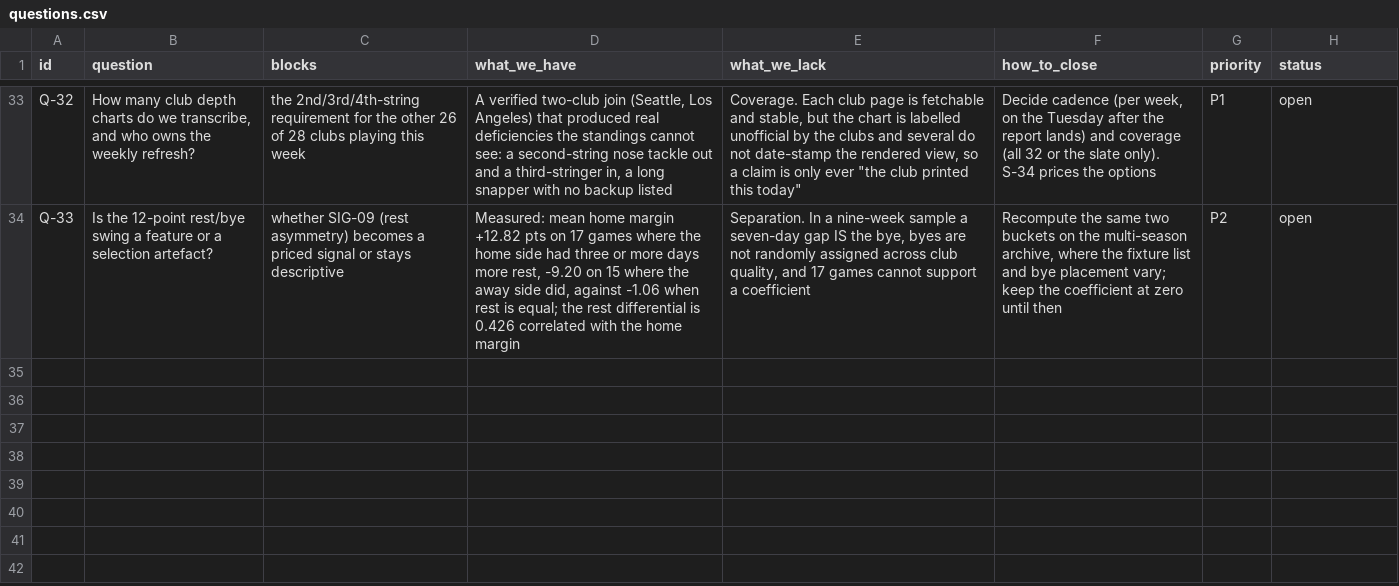
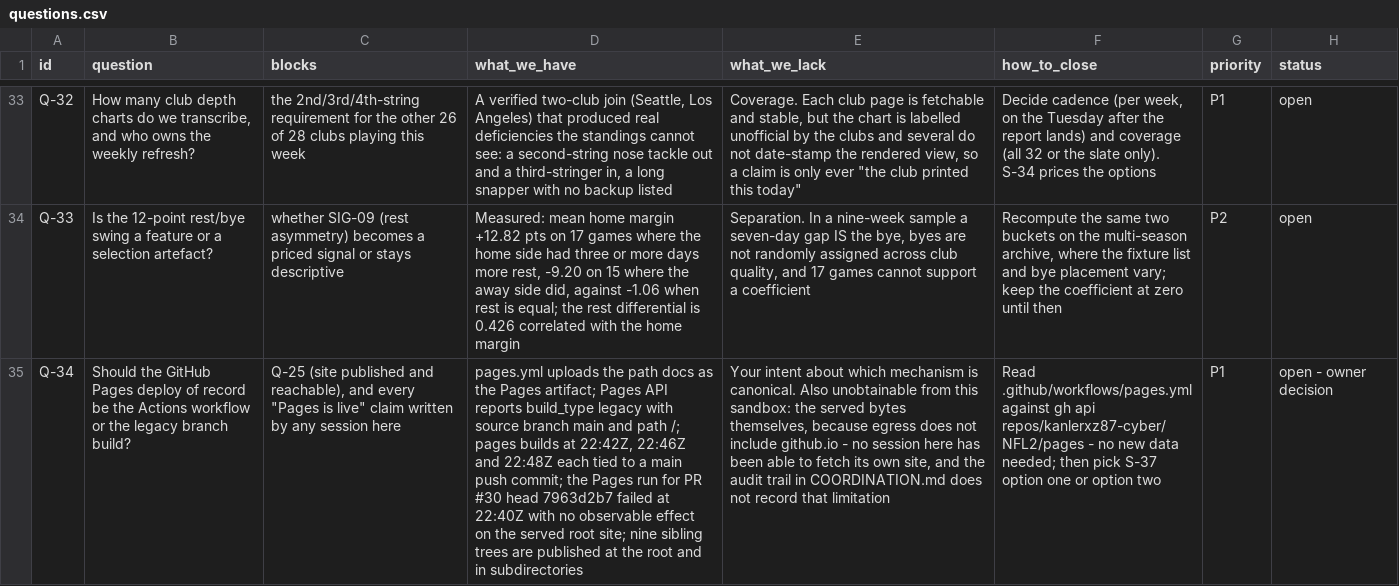
Before and after one commit to kanlerxz87-cyber/NFL2, a CSV file: data/questions.csv, drawn as a sheet; only a part is shown, gaps mark what is left out; the diff names each change by its address in the sheet, - before the commit and + after, or states it on an @@ line.

```diff
--- a/data/questions.csv
+++ b/data/questions.csv
+row 35: Q-34 | Should the GitHub Pages deploy of record be the Actions workflow or the legacy branch build? | Q-25 (site published and reachable), and every "Pages is live" claim written by any session here | pages.yml uploads the path docs as the Pages artifact; Pages API reports build_type legacy with source branch main and path /; pages builds at 22:42Z, 22:46Z and 22:48Z each tied to a main push commit; the Pages run for PR #30 head 7963d2b7 failed at 22:40Z with no observable effect on the served root site; nine sibling trees are published at the root and in subdirectories | Your intent about which mechanism is canonical. Also unobtainable from this sandbox: the served bytes themselves, because egress does not include github.io - no session here has been able to fetch its own site, and the audit trail in COORDINATION.md does not record that limitation | Read .github/workflows/pages.yml against gh api repos/kanlerxz87-cyber/NFL2/pages - no new data needed; then pick S-37 option one or option two | P1 | open - owner decision
```
Also changed, not shown: data/flags.csv, data/suggestions.csv, 35 other files.
